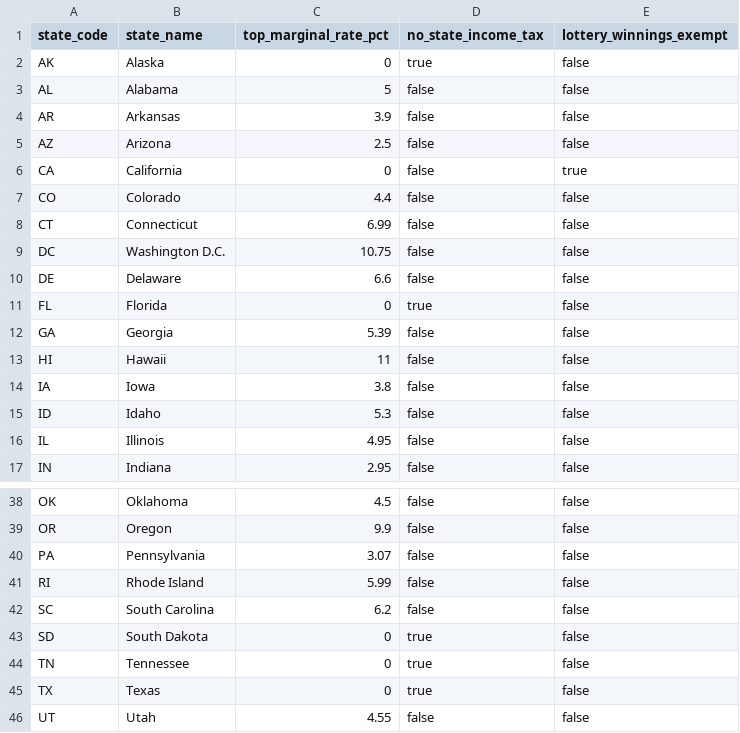
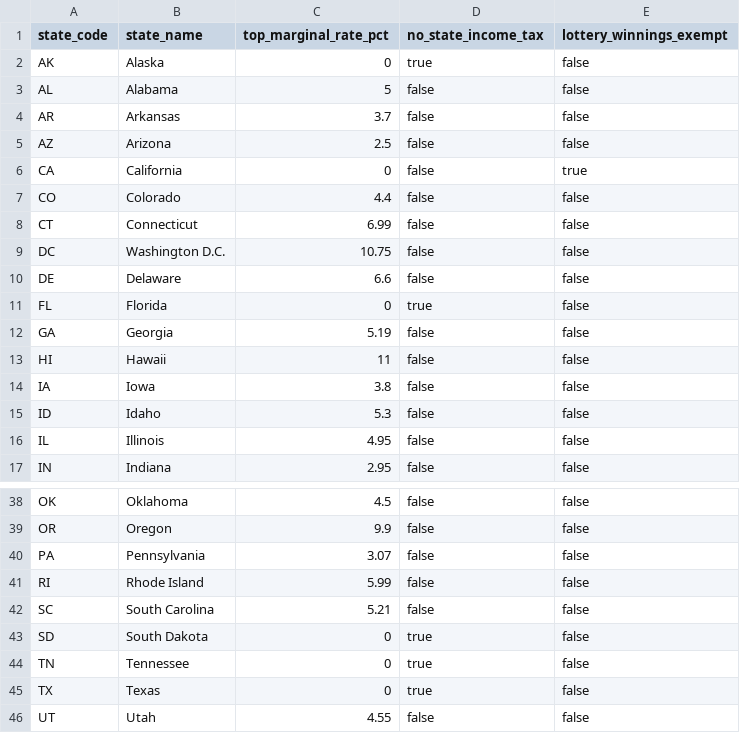
Before and after one commit to semilee123456-ui/semilee123456-ui.github.io, a CSV file: data/state-lottery-tax-rates.csv, drawn as a sheet; only a part is shown, gaps mark what is left out.

```diff
--- a/data/state-lottery-tax-rates.csv
+++ b/data/state-lottery-tax-rates.csv
@@ -3,3 +3,3 @@ AK,Alaska,0,true,false
 AL,Alabama,5,false,false
-AR,Arkansas,3.9,false,false
+AR,Arkansas,3.7,false,false
 AZ,Arizona,2.5,false,false
@@ -11,3 +11,3 @@ DE,Delaware,6.6,false,false
 FL,Florida,0,true,false
-GA,Georgia,5.39,false,false
+GA,Georgia,5.19,false,false
 HI,Hawaii,11,false,false
@@ -41,3 +41,3 @@ PA,Pennsylvania,3.07,false,false
 RI,Rhode Island,5.99,false,false
-SC,South Carolina,6.2,false,false
+SC,South Carolina,5.21,false,false
 SD,South Dakota,0,true,false
```
Also changed, not shown: data/country-lottery-tax-rates.csv, 5 other files.
